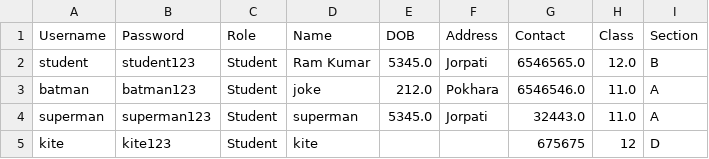
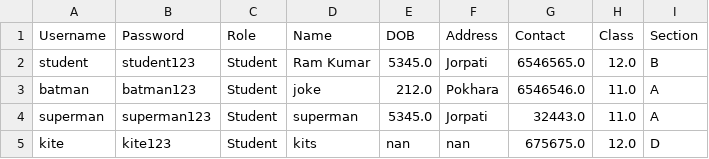
Before and after one commit to Sagar-Nepali-0/PSP, a CSV file: data/student.csv, drawn as a sheet.

```diff
--- a/data/student.csv
+++ b/data/student.csv
@@ -4,2 +4,2 @@ batman,batman123,Student,joke,212.0,Pokhara,6546546.0,11.0,A
 superman,superman123,Student,superman,5345.0,Jorpati,32443.0,11.0,A
-kite,kite123,Student,kite,,,675675,12,D
+kite,kite123,Student,kits,nan,nan,675675.0,12.0,D
```
Also changed, not shown: 1 other file.
